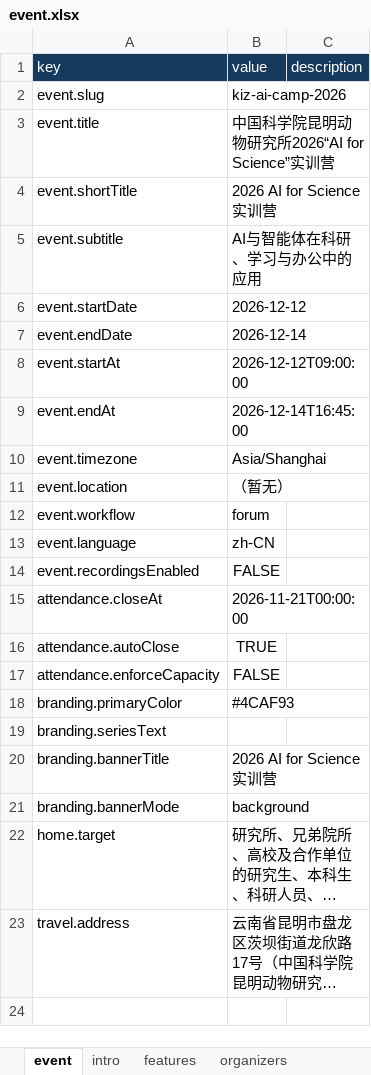
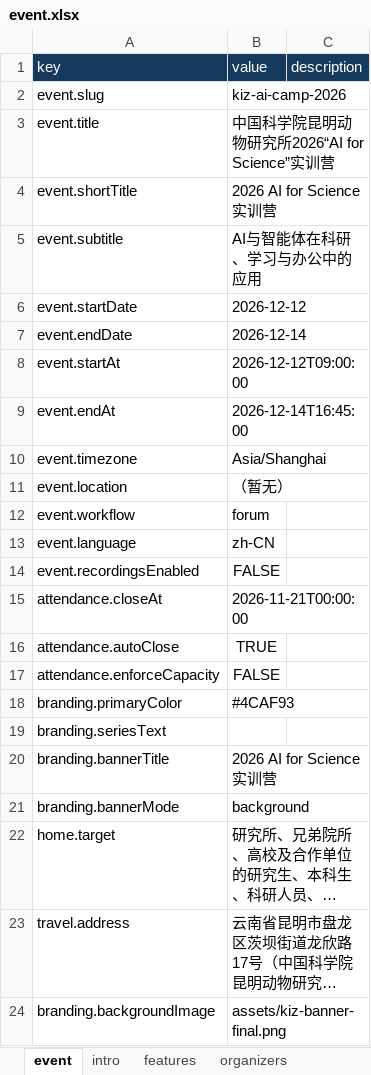
Before and after one commit to wanggongjun/event-site-generator-template, an Excel workbook: input/kiz-ai-camp-2026/event.xlsx, sheet event, drawn as a sheet; long unchanged cells end in …; values as stored, in another font and other column widths than the file's, no borders; the diff names each change by its address in the sheet, - before the commit and + after, or states it on an @@ line.

Commit message:
Finalize selected polished banner image without CSS overlays

```diff
--- a/input/kiz-ai-camp-2026/event.xlsx (sheet event)
+++ b/input/kiz-ai-camp-2026/event.xlsx (sheet event)
+row 24: branding.backgroundImage | assets/kiz-banner-final.png
```
Also changed, not shown: 2 other files.
